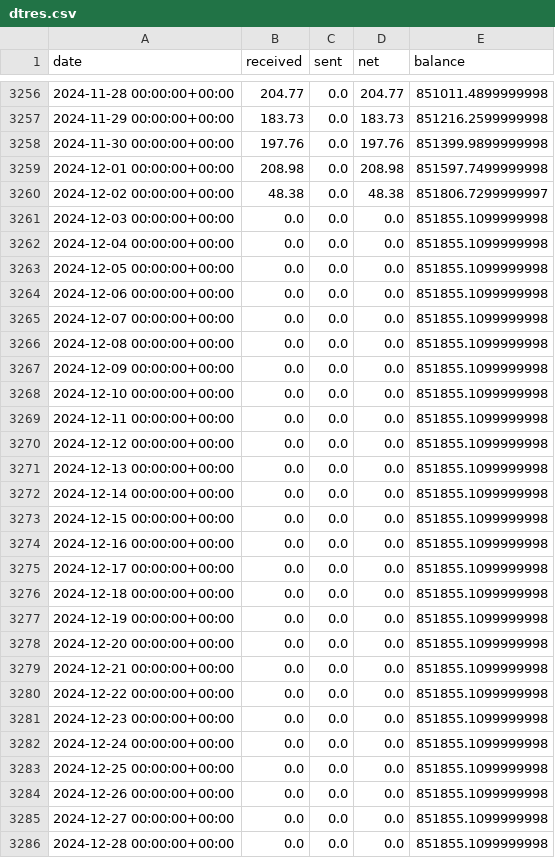
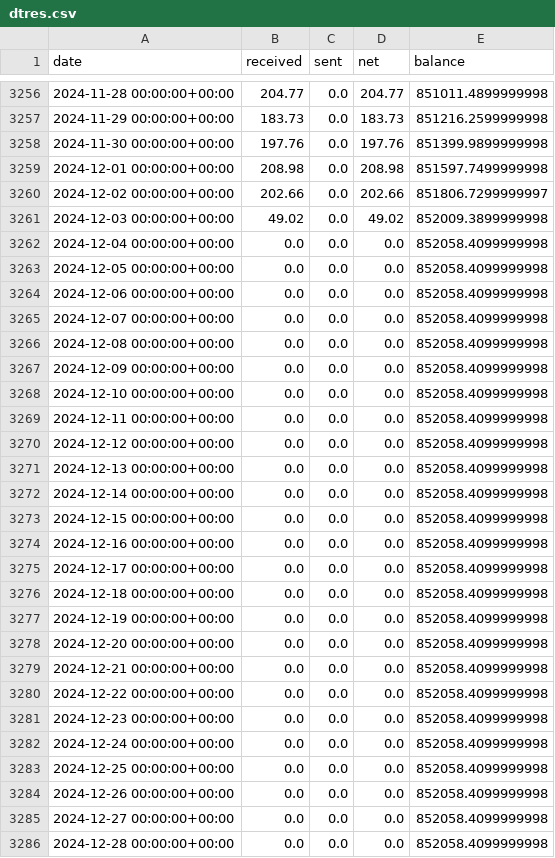
Before and after one commit to bochinchero/dcrpgdata, a CSV file: data/dtres.csv, drawn as a sheet; only a part is shown, gaps mark what is left out; the diff covers the shown part only.

```diff
--- a/data/dtres.csv
+++ b/data/dtres.csv
@@ -3259,28 +3259,28 @@ date,received,sent,net,balance
 2024-12-01 00:00:00+00:00,208.98,0.0,208.98,851597.7499999998
-2024-12-02 00:00:00+00:00,48.38,0.0,48.38,851806.7299999997
-2024-12-03 00:00:00+00:00,0.0,0.0,0.0,851855.1099999998
-2024-12-04 00:00:00+00:00,0.0,0.0,0.0,851855.1099999998
-2024-12-05 00:00:00+00:00,0.0,0.0,0.0,851855.1099999998
-2024-12-06 00:00:00+00:00,0.0,0.0,0.0,851855.1099999998
-2024-12-07 00:00:00+00:00,0.0,0.0,0.0,851855.1099999998
-2024-12-08 00:00:00+00:00,0.0,0.0,0.0,851855.1099999998
-2024-12-09 00:00:00+00:00,0.0,0.0,0.0,851855.1099999998
-2024-12-10 00:00:00+00:00,0.0,0.0,0.0,851855.1099999998
-2024-12-11 00:00:00+00:00,0.0,0.0,0.0,851855.1099999998
-2024-12-12 00:00:00+00:00,0.0,0.0,0.0,851855.1099999998
-2024-12-13 00:00:00+00:00,0.0,0.0,0.0,851855.1099999998
-2024-12-14 00:00:00+00:00,0.0,0.0,0.0,851855.1099999998
-2024-12-15 00:00:00+00:00,0.0,0.0,0.0,851855.1099999998
-2024-12-16 00:00:00+00:00,0.0,0.0,0.0,851855.1099999998
-2024-12-17 00:00:00+00:00,0.0,0.0,0.0,851855.1099999998
-2024-12-18 00:00:00+00:00,0.0,0.0,0.0,851855.1099999998
-2024-12-19 00:00:00+00:00,0.0,0.0,0.0,851855.1099999998
-2024-12-20 00:00:00+00:00,0.0,0.0,0.0,851855.1099999998
-2024-12-21 00:00:00+00:00,0.0,0.0,0.0,851855.1099999998
-2024-12-22 00:00:00+00:00,0.0,0.0,0.0,851855.1099999998
-2024-12-23 00:00:00+00:00,0.0,0.0,0.0,851855.1099999998
-2024-12-24 00:00:00+00:00,0.0,0.0,0.0,851855.1099999998
-2024-12-25 00:00:00+00:00,0.0,0.0,0.0,851855.1099999998
-2024-12-26 00:00:00+00:00,0.0,0.0,0.0,851855.1099999998
-2024-12-27 00:00:00+00:00,0.0,0.0,0.0,851855.1099999998
-2024-12-28 00:00:00+00:00,0.0,0.0,0.0,851855.1099999998
+2024-12-02 00:00:00+00:00,202.66,0.0,202.66,851806.7299999997
+2024-12-03 00:00:00+00:00,49.02,0.0,49.02,852009.3899999998
+2024-12-04 00:00:00+00:00,0.0,0.0,0.0,852058.4099999998
+2024-12-05 00:00:00+00:00,0.0,0.0,0.0,852058.4099999998
+2024-12-06 00:00:00+00:00,0.0,0.0,0.0,852058.4099999998
+2024-12-07 00:00:00+00:00,0.0,0.0,0.0,852058.4099999998
+2024-12-08 00:00:00+00:00,0.0,0.0,0.0,852058.4099999998
+2024-12-09 00:00:00+00:00,0.0,0.0,0.0,852058.4099999998
+2024-12-10 00:00:00+00:00,0.0,0.0,0.0,852058.4099999998
+2024-12-11 00:00:00+00:00,0.0,0.0,0.0,852058.4099999998
+2024-12-12 00:00:00+00:00,0.0,0.0,0.0,852058.4099999998
+2024-12-13 00:00:00+00:00,0.0,0.0,0.0,852058.4099999998
+2024-12-14 00:00:00+00:00,0.0,0.0,0.0,852058.4099999998
+2024-12-15 00:00:00+00:00,0.0,0.0,0.0,852058.4099999998
+2024-12-16 00:00:00+00:00,0.0,0.0,0.0,852058.4099999998
+2024-12-17 00:00:00+00:00,0.0,0.0,0.0,852058.4099999998
+2024-12-18 00:00:00+00:00,0.0,0.0,0.0,852058.4099999998
+2024-12-19 00:00:00+00:00,0.0,0.0,0.0,852058.4099999998
+2024-12-20 00:00:00+00:00,0.0,0.0,0.0,852058.4099999998
+2024-12-21 00:00:00+00:00,0.0,0.0,0.0,852058.4099999998
+2024-12-22 00:00:00+00:00,0.0,0.0,0.0,852058.4099999998
+2024-12-23 00:00:00+00:00,0.0,0.0,0.0,852058.4099999998
+2024-12-24 00:00:00+00:00,0.0,0.0,0.0,852058.4099999998
+2024-12-25 00:00:00+00:00,0.0,0.0,0.0,852058.4099999998
+2024-12-26 00:00:00+00:00,0.0,0.0,0.0,852058.4099999998
+2024-12-27 00:00:00+00:00,0.0,0.0,0.0,852058.4099999998
+2024-12-28 00:00:00+00:00,0.0,0.0,0.0,852058.4099999998
```
Also changed, not shown: 1 added row and 34 edited cells elsewhere in this file, data/blockRewards.csv, data/ltres.csv, 6 other files.
